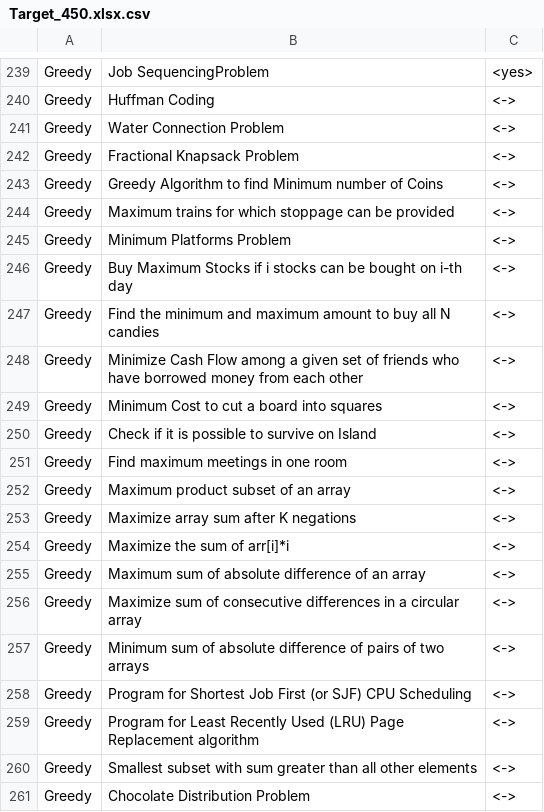
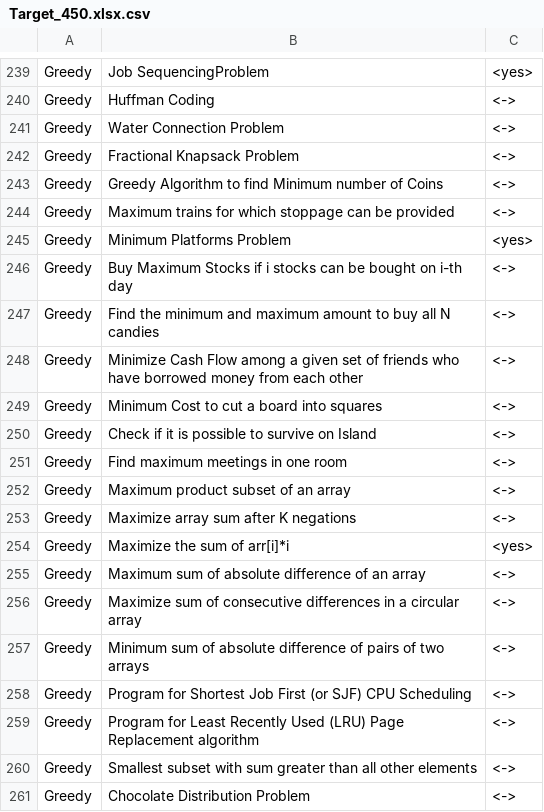
Before and after one commit to shashwatnayak/Codeforces, a CSV file: interviews/Target_450.xlsx.csv, drawn as a sheet; only a part is shown, gaps mark what is left out.

Commit message:
Target file corrected, 2 more added

```diff
--- a/interviews/Target_450.xlsx.csv
+++ b/interviews/Target_450.xlsx.csv
@@ -244,3 +244,3 @@ Greedy,Greedy Algorithm to find Minimum number of Coins,<->
 Greedy,Maximum trains for which stoppage can be provided,<->
-Greedy,Minimum Platforms Problem,<->
+Greedy,Minimum Platforms Problem,<yes>
 Greedy,Buy Maximum Stocks if i stocks can be bought on i-th day,<->
@@ -253,3 +253,3 @@ Greedy,Maximum product subset of an array,<->
 Greedy,Maximize array sum after K negations,<->
-Greedy,Maximize the sum of arr[i]*i,<->
+Greedy,Maximize the sum of arr[i]*i,<yes>
 Greedy,Maximum sum of absolute difference of an array,<->
```
